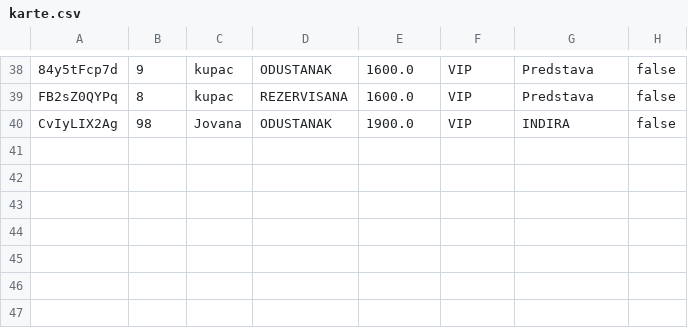
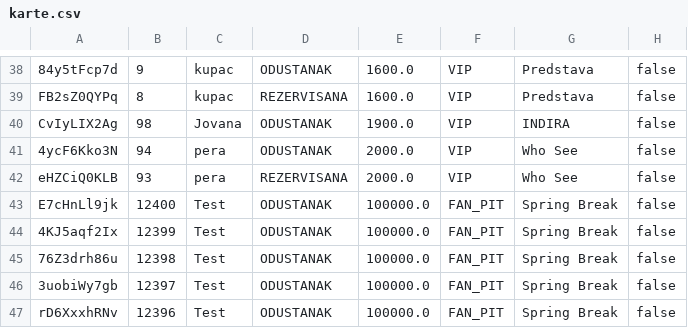
Before and after one commit to ivanmrsulja/ticket-ordering-app, a CSV file: data/karte.csv, drawn as a sheet; only a part is shown, gaps mark what is left out; the diff names each change by its address in the sheet, - before the commit and + after, or states it on an @@ line.

```diff
--- a/data/karte.csv
+++ b/data/karte.csv
+row 41: 4ycF6Kko3N | 94 | pera | ODUSTANAK | 2000.0 | VIP | Who See | false
+row 42: eHZCiQ0KLB | 93 | pera | REZERVISANA | 2000.0 | VIP | Who See | false
+row 43: E7cHnLl9jk | 12400 | Test | ODUSTANAK | 100000.0 | FAN_PIT | Spring Break | false
+row 44: 4KJ5aqf2Ix | 12399 | Test | ODUSTANAK | 100000.0 | FAN_PIT | Spring Break | false
+row 45: 76Z3drh86u | 12398 | Test | ODUSTANAK | 100000.0 | FAN_PIT | Spring Break | false
+row 46: 3uobiWy7gb | 12397 | Test | ODUSTANAK | 100000.0 | FAN_PIT | Spring Break | false
+row 47: rD6XxxhRNv | 12396 | Test | ODUSTANAK | 100000.0 | FAN_PIT | Spring Break | false
```
Also changed, not shown: data/infractions.csv, data/komentari.csv, 10 other files.
